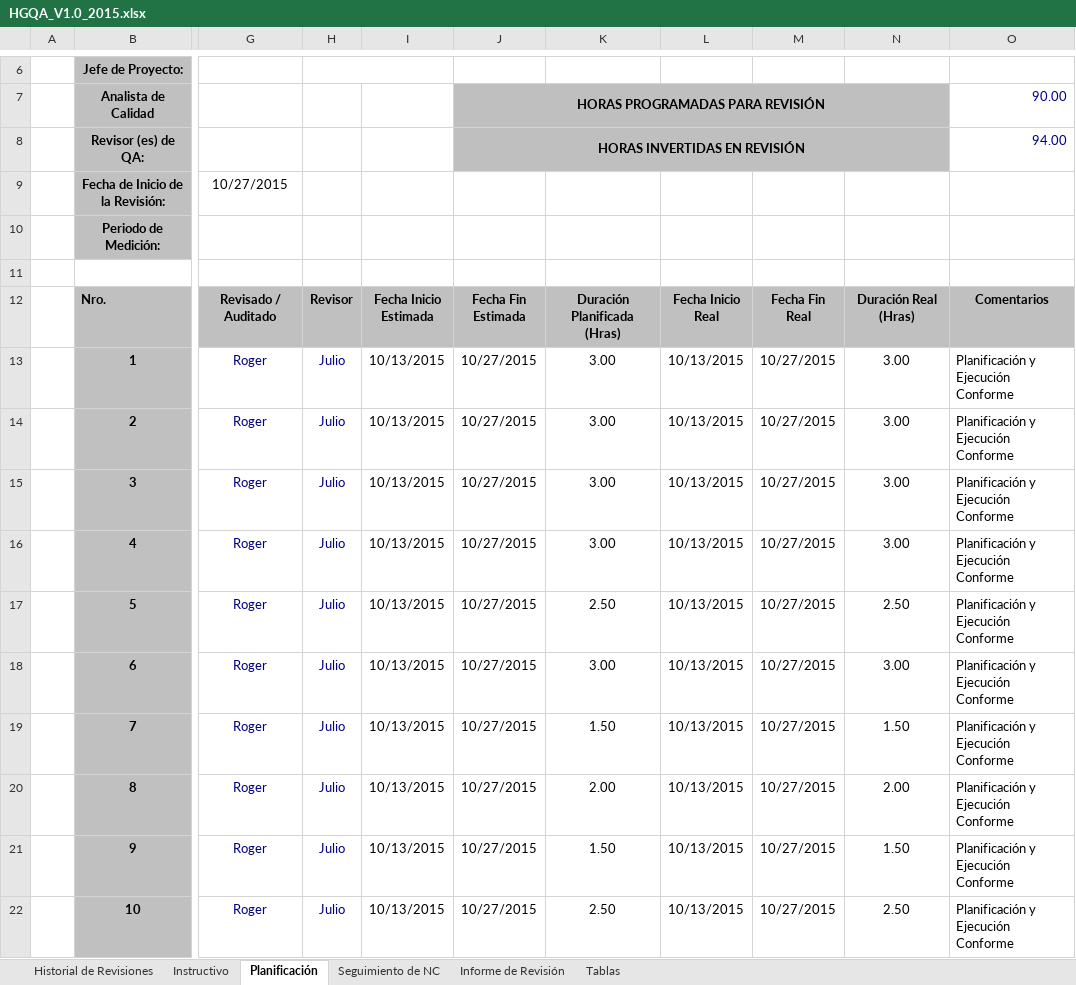
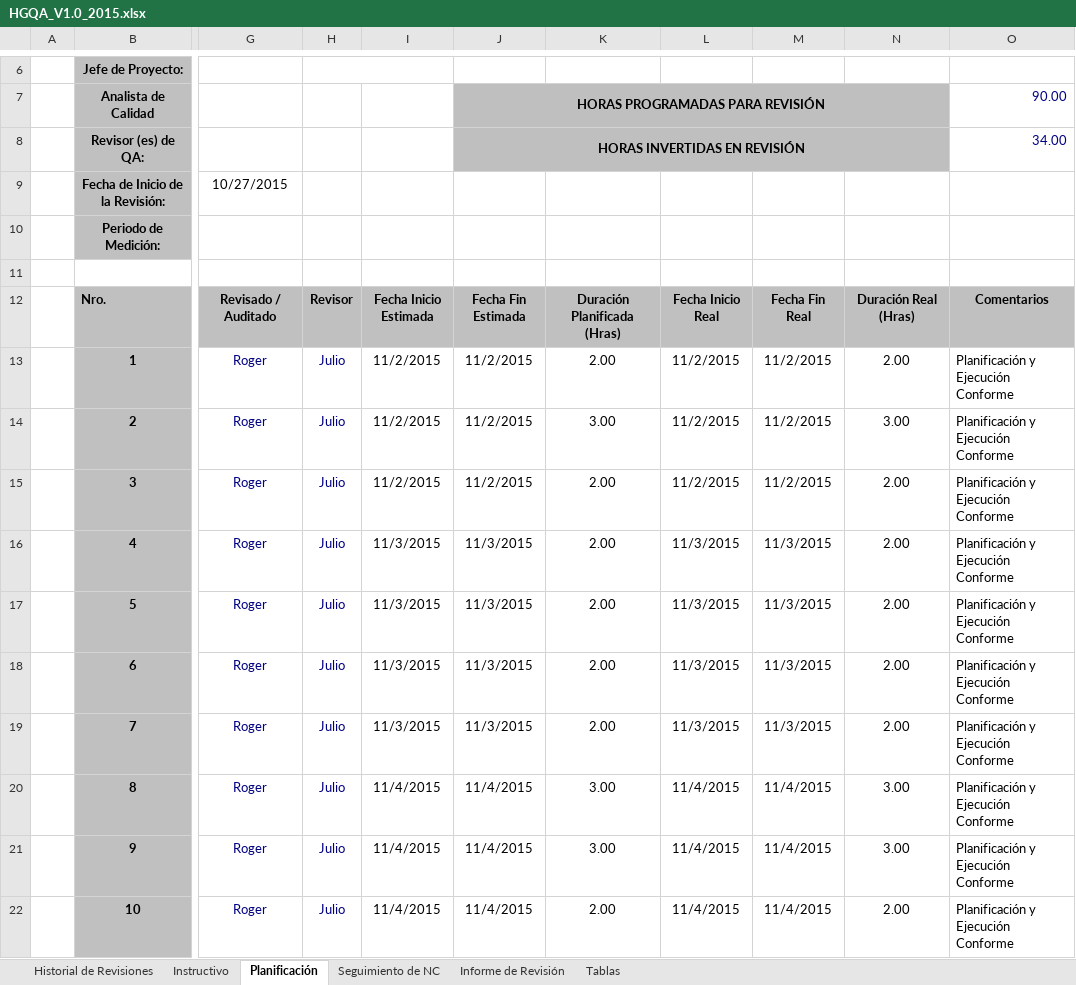
Before and after one commit to lowrider80/UTP-GPS-ALARM, an Excel workbook: Area_de_Proceso-_PPQA/HGQA/HGQA_V1.0_2015.xlsx, sheet Planificación, drawn as a sheet; only a part is shown, gaps mark what is left out; values as stored, in another font and other column widths than the file's, no borders; the diff covers the shown part only; the diff names each change by its address in the sheet, - before the commit and + after, or states it on an @@ line.

Commit message:
HGQA

```diff
--- a/Area_de_Proceso-_PPQA/HGQA/HGQA_V1.0_2015.xlsx (sheet Planificación)
+++ b/Area_de_Proceso-_PPQA/HGQA/HGQA_V1.0_2015.xlsx (sheet Planificación)
-O8: 94.00
+O8: 34.00
-I13:I15: 10/13/2015
+I13:I15: 11/2/2015
-J13:J15: 10/27/2015
+J13:J15: 11/2/2015
-K13: 3.00
+K13: 2.00
-L13:L15: 10/13/2015
+L13:L15: 11/2/2015
-M13:M15: 10/27/2015
+M13:M15: 11/2/2015
-N13: 3.00
+N13: 2.00
-K15:K16: 3.00
+K15:K16: 2.00
-N15:N16: 3.00
+N15:N16: 2.00
-I16:I19: 10/13/2015
+I16:I19: 11/3/2015
-J16:J19: 10/27/2015
+J16:J19: 11/3/2015
-L16:L19: 10/13/2015
+L16:L19: 11/3/2015
-M16:M19: 10/27/2015
+M16:M19: 11/3/2015
-K17: 2.50
+K17: 2.00
-N17: 2.50
+N17: 2.00
-K18: 3.00
+K18: 2.00
-N18: 3.00
+N18: 2.00
-K19: 1.50
+K19: 2.00
-N19: 1.50
+N19: 2.00
-I20:I22: 10/13/2015
+I20:I22: 11/4/2015
-J20:J22: 10/27/2015
+J20:J22: 11/4/2015
-K20: 2.00
+K20: 3.00
-L20:L22: 10/13/2015
+L20:L22: 11/4/2015
-M20:M22: 10/27/2015
+M20:M22: 11/4/2015
-N20: 2.00
+N20: 3.00
-K21: 1.50
+K21: 3.00
-N21: 1.50
+N21: 3.00
-K22: 2.50
+K22: 2.00
-N22: 2.50
+N22: 2.00
```
Also changed, not shown: 178 edited cells and cell formats elsewhere in this sheet, sheet Seguimiento de NC, sheet Informe de Revisión, charts or pictures.
